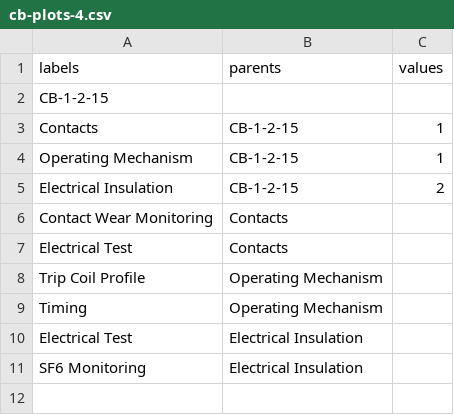
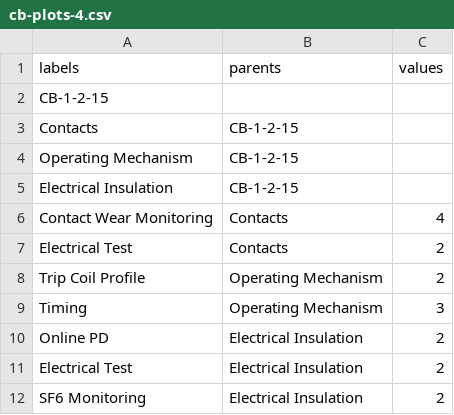
Before and after one commit to mrlanyard/CoErgoTest, a CSV file: cb-plots-4.csv, drawn as a sheet.

Commit message:
Update cb-plots-4.csv

```diff
--- a/cb-plots-4.csv
+++ b/cb-plots-4.csv
@@ -2,10 +2,11 @@ labels,parents,values
 CB-1-2-15,,
-Contacts,CB-1-2-15,1
-Operating Mechanism,CB-1-2-15,1
-Electrical Insulation,CB-1-2-15,2
-Contact Wear Monitoring,Contacts,
-Electrical Test,Contacts,
-Trip Coil Profile,Operating Mechanism,
-Timing,Operating Mechanism,
-Electrical Test,Electrical Insulation,
-SF6 Monitoring,Electrical Insulation,
+Contacts,CB-1-2-15,
+Operating Mechanism,CB-1-2-15,
+Electrical Insulation,CB-1-2-15,
+Contact Wear Monitoring,Contacts,4
+Electrical Test,Contacts,2
+Trip Coil Profile,Operating Mechanism,2
+Timing,Operating Mechanism,3
+Online PD,Electrical Insulation,2
+Electrical Test,Electrical Insulation,2
+SF6 Monitoring,Electrical Insulation,2
```
